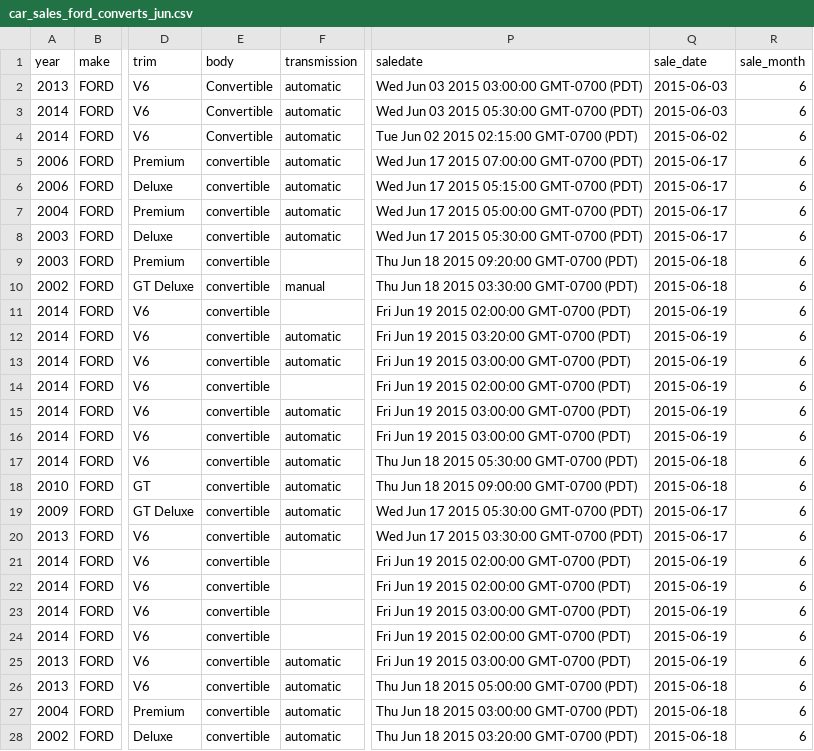
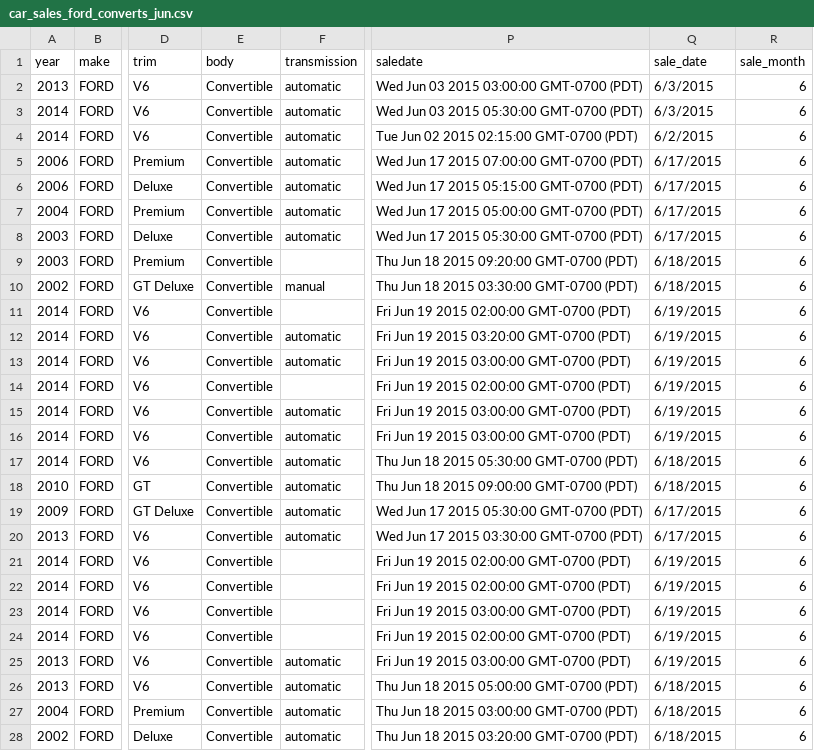
Before and after one commit to pcammall/CS416_Narrative_Viz, a CSV file: car_sales_ford_converts_jun.csv, drawn as a sheet; only a part is shown, gaps mark what is left out; the diff names each change by its address in the sheet, - before the commit and + after, or states it on an @@ line.

```diff
--- a/car_sales_ford_converts_jun.csv
+++ b/car_sales_ford_converts_jun.csv
-Q2:Q3 (sale_date): 2015-06-03
+Q2:Q3 (sale_date): 6/3/2015
-Q4 (sale_date): 2015-06-02
+Q4 (sale_date): 6/2/2015
-E5:E28 (body): convertible
+E5:E28 (body): Convertible
-Q5:Q8 (sale_date): 2015-06-17
+Q5:Q8 (sale_date): 6/17/2015
-Q9:Q10 (sale_date): 2015-06-18
+Q9:Q10 (sale_date): 6/18/2015
-Q11:Q16 (sale_date): 2015-06-19
+Q11:Q16 (sale_date): 6/19/2015
-Q17:Q18 (sale_date): 2015-06-18
+Q17:Q18 (sale_date): 6/18/2015
-Q19:Q20 (sale_date): 2015-06-17
+Q19:Q20 (sale_date): 6/17/2015
-Q21:Q25 (sale_date): 2015-06-19
+Q21:Q25 (sale_date): 6/19/2015
-Q26:Q28 (sale_date): 2015-06-18
+Q26:Q28 (sale_date): 6/18/2015
```
Also changed, not shown: car_sales_ford_converts_dec.csv, 8 other files.
